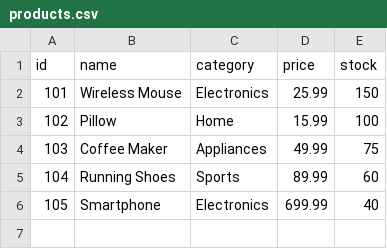
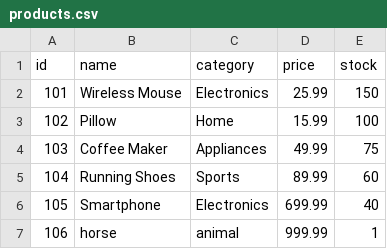
Before and after one commit to ethancharest/E-Commerce-Order-and-Inventory-Manager, a CSV file: ecommerce/data/products.csv, drawn as a sheet; the diff names each change by its address in the sheet, - before the commit and + after, or states it on an @@ line.

```diff
--- a/ecommerce/data/products.csv
+++ b/ecommerce/data/products.csv
+row 7: 106 | horse | animal | 999.99 | 1
```
Also changed, not shown: 2 other files.
